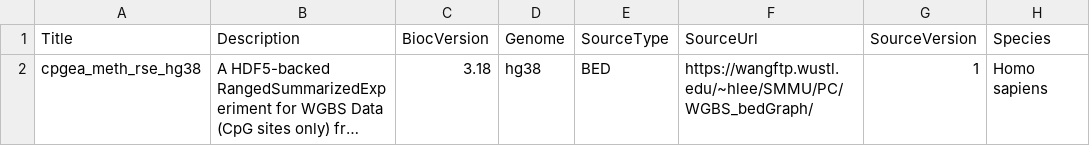
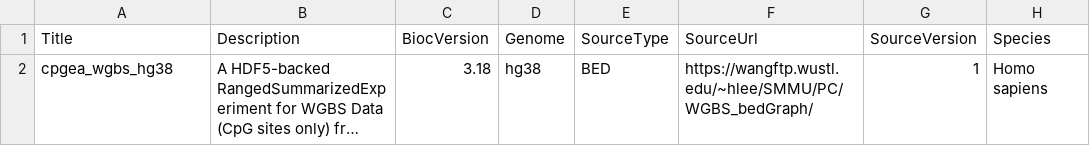
Before and after one commit to richardheery/TumourMethData, a CSV file: inst/extdata/metadata.csv, drawn as a sheet; only a part is shown; long unchanged cells end in …; the diff names each change by its address in the sheet, - before the commit and + after, or states it on an @@ line.

```diff
--- a/inst/extdata/metadata.csv
+++ b/inst/extdata/metadata.csv
-A2 (Title): cpgea_meth_rse_hg38
+A2 (Title): cpgea_wgbs_hg38
```
Also changed, not shown: 11 other files.
